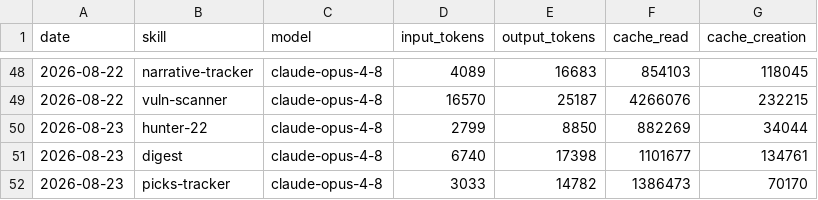
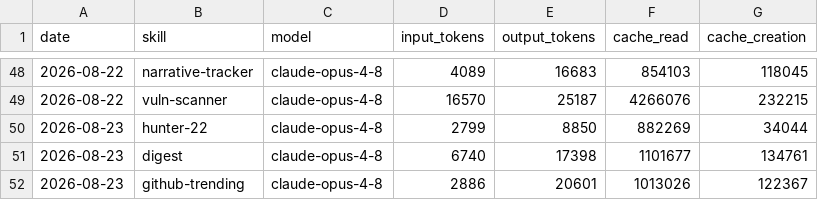
Before and after one commit to Svector-anu/svectors-lab, a CSV file: memory/token-usage.csv, drawn as a sheet; only a part is shown, gaps mark what is left out.

Commit message:
chore(github-trending): auto-commit 2026-08-23

```diff
--- a/memory/token-usage.csv
+++ b/memory/token-usage.csv
@@ -51,2 +51,2 @@ date,skill,model,input_tokens,output_tokens,cache_read,cache_creation
 2026-08-23,digest,claude-opus-4-8,6740,17398,1101677,134761
-2026-08-23,picks-tracker,claude-opus-4-8,3033,14782,1386473,70170
+2026-08-23,github-trending,claude-opus-4-8,2886,20601,1013026,122367
```
Also changed, not shown: 4 other files.
